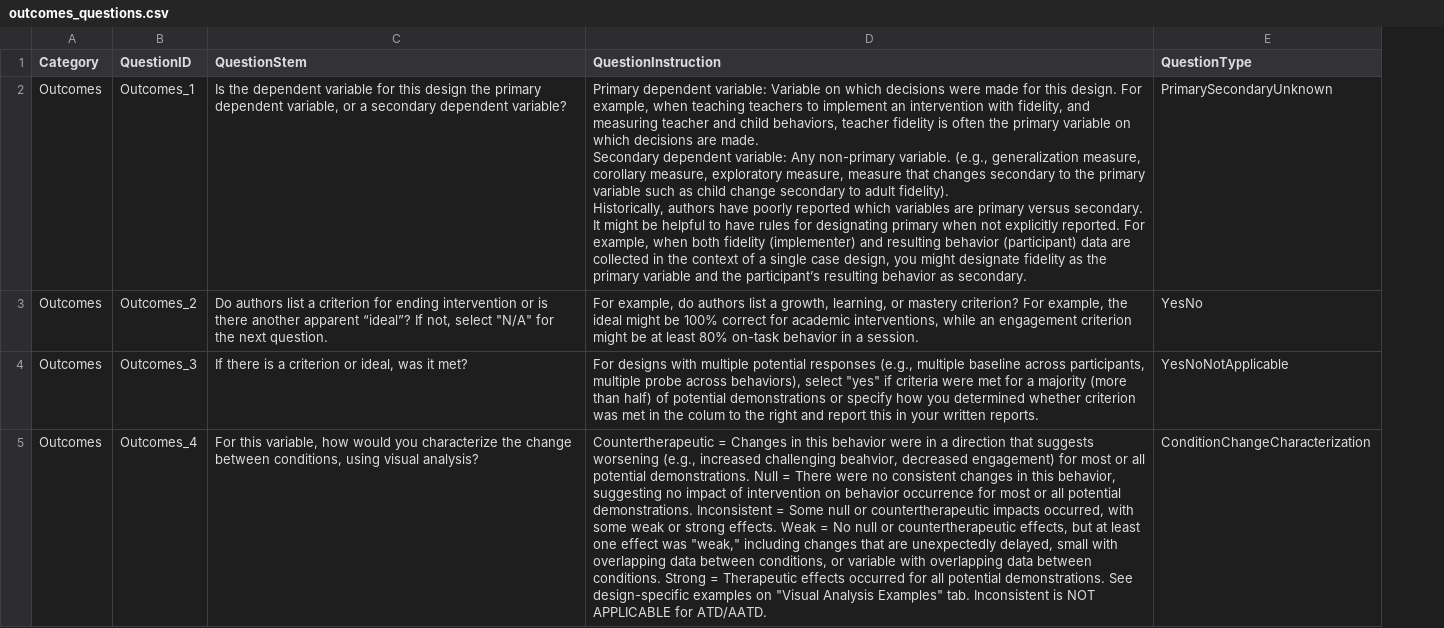
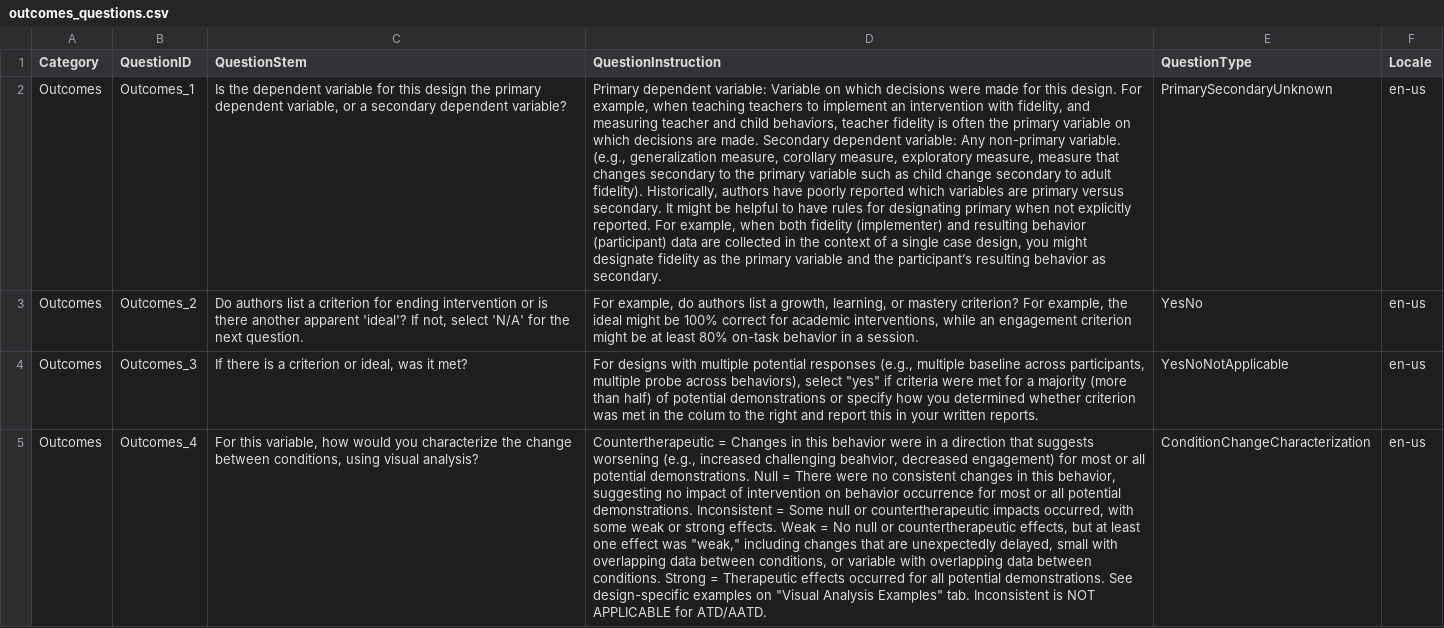
Before and after one commit to miyamot0/scarf-ui, a CSV file: questions/banks/outcomes_questions.csv, drawn as a sheet; only a part is shown; the diff names each change by its address in the sheet, - before the commit and + after, or states it on an @@ line.

```diff
--- a/questions/banks/outcomes_questions.csv
+++ b/questions/banks/outcomes_questions.csv
+column F (Locale), rows 2-5: all en-us
-D2 (QuestionInstruction): …as secondary.
+D2 (QuestionInstruction): …as secondary.
-C3 (QuestionStem): …another apparent “ideal”? If not, select "N/A" for the…
+C3 (QuestionStem): …another apparent 'ideal'? If not, select 'N/A' for the…
```
Also changed, not shown: questions/banks/external_validity_questions.csv, questions/banks/internal_validity_questions.csv, 8 other files.
